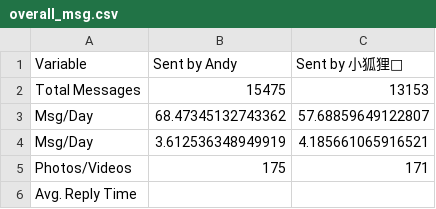
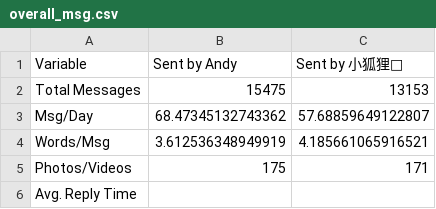
Before and after one commit to middleclicker/WechatScraper, a CSV file: data/overall_msg.csv, drawn as a sheet.

Commit message:
Update overall_msg.csv

```diff
--- a/data/overall_msg.csv
+++ b/data/overall_msg.csv
@@ -3,3 +3,3 @@ Total Messages,15475,13153
 Msg/Day,68.47345132743362,57.68859649122807
-Msg/Day,3.612536348949919,4.185661065916521
+Words/Msg,3.612536348949919,4.185661065916521
 Photos/Videos,175,171
```
